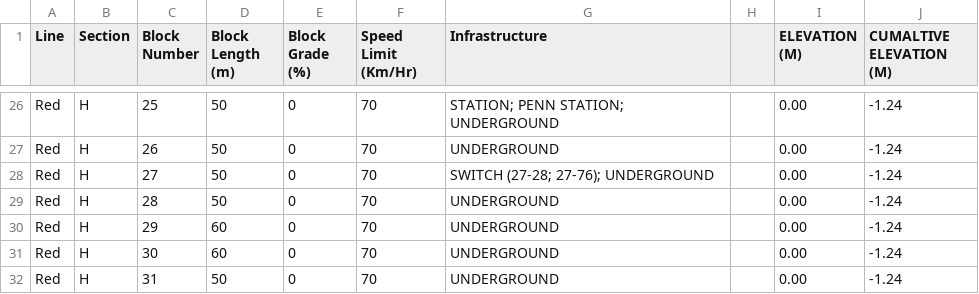
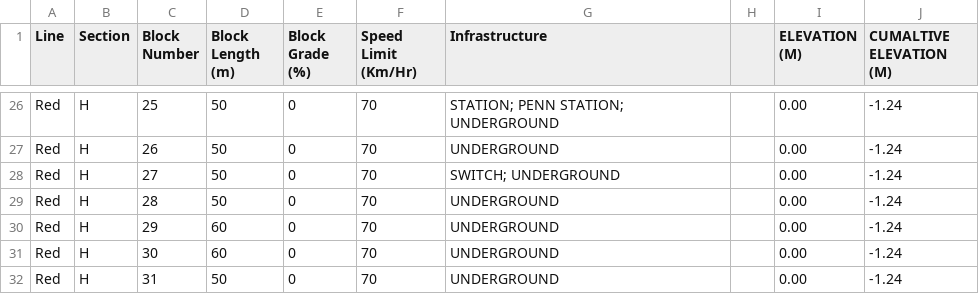
Before and after one commit to WilliamASumner/ConjunctionJunction, a CSV file: src/redFile.csv, drawn as a sheet; only a part is shown, gaps mark what is left out; the diff covers the shown part only.

```diff
--- a/src/redFile.csv
+++ b/src/redFile.csv
@@ -27,3 +27,3 @@ Red,H,25,50,0,70,STATION; PENN STATION; UNDERGROUND,,0.00,-1.24,,
 Red,H,26,50,0,70,UNDERGROUND,,0.00,-1.24,,
-Red,H,27,50,0,70,SWITCH (27-28; 27-76); UNDERGROUND,,0.00,-1.24,,
+Red,H,27,50,0,70,SWITCH; UNDERGROUND,,0.00,-1.24,,
 Red,H,28,50,0,70,UNDERGROUND,,0.00,-1.24,,
```
Also changed, not shown: 6 edited cells elsewhere in this file, 2 other files.
